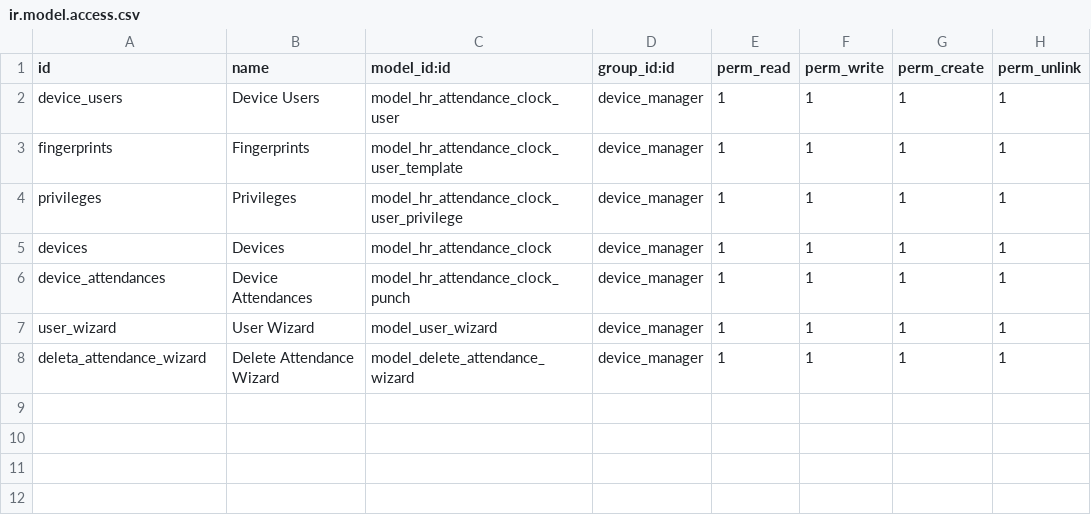
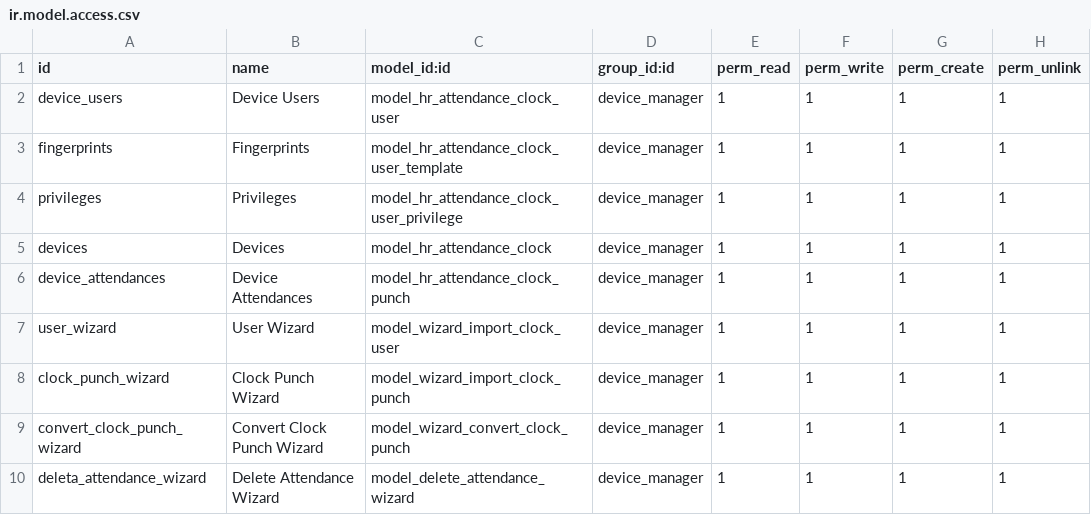
Before and after one commit to trevi-software/hr_pyzk, a CSV file: hr_pyzk/security/ir.model.access.csv, drawn as a sheet.

Commit message:
WIP: Cleanup user and punch importation from device, create hr.employee from device user, add tests

```diff
--- a/hr_pyzk/security/ir.model.access.csv
+++ b/hr_pyzk/security/ir.model.access.csv
@@ -6,3 +6,5 @@ devices,Devices,model_hr_attendance_clock,device_manager,1,1,1,1
 device_attendances,Device Attendances,model_hr_attendance_clock_punch,device_manager,1,1,1,1
-user_wizard,User Wizard,model_user_wizard,device_manager,1,1,1,1
+user_wizard,User Wizard,model_wizard_import_clock_user,device_manager,1,1,1,1
+clock_punch_wizard,Clock Punch Wizard,model_wizard_import_clock_punch,device_manager,1,1,1,1
+convert_clock_punch_wizard,Convert Clock Punch Wizard,model_wizard_convert_clock_punch,device_manager,1,1,1,1
 deleta_attendance_wizard,Delete Attendance Wizard,model_delete_attendance_wizard,device_manager,1,1,1,1
```
Also changed, not shown: 29 other files.
